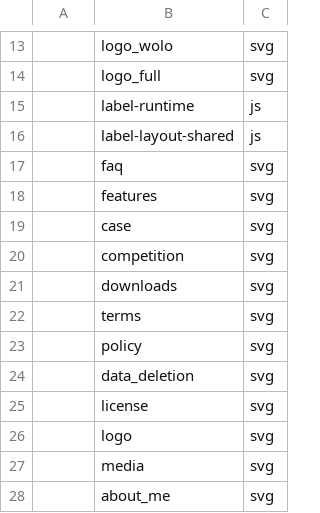
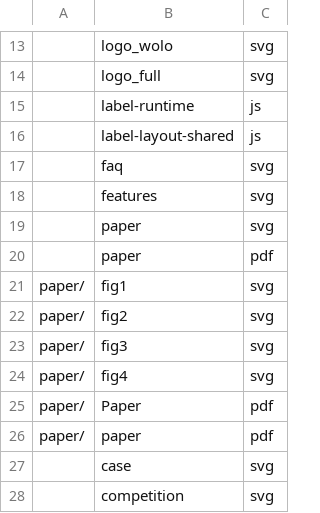
Before and after one commit to wolo-code/web-site, a TSV file: Config/URL.tsv, drawn as a sheet; only a part is shown, gaps mark what is left out; the shorter side is filled out with more unchanged rows; the diff names each change by its address in the sheet, - before the commit and + after, or states it on an @@ line.

```diff
--- a/Config/URL.tsv
+++ b/Config/URL.tsv
+row 19:  | paper | svg
+row 20:  | paper | pdf
+row 21: paper/ | fig1 | svg
+row 22: paper/ | fig2 | svg
+row 23: paper/ | fig3 | svg
+row 24: paper/ | fig4 | svg
+row 25: paper/ | Paper | pdf
+row 26: paper/ | paper | pdf
```
Also changed, not shown: Config/ID.tsv, Config/Image_display.tsv, 13 other files.
